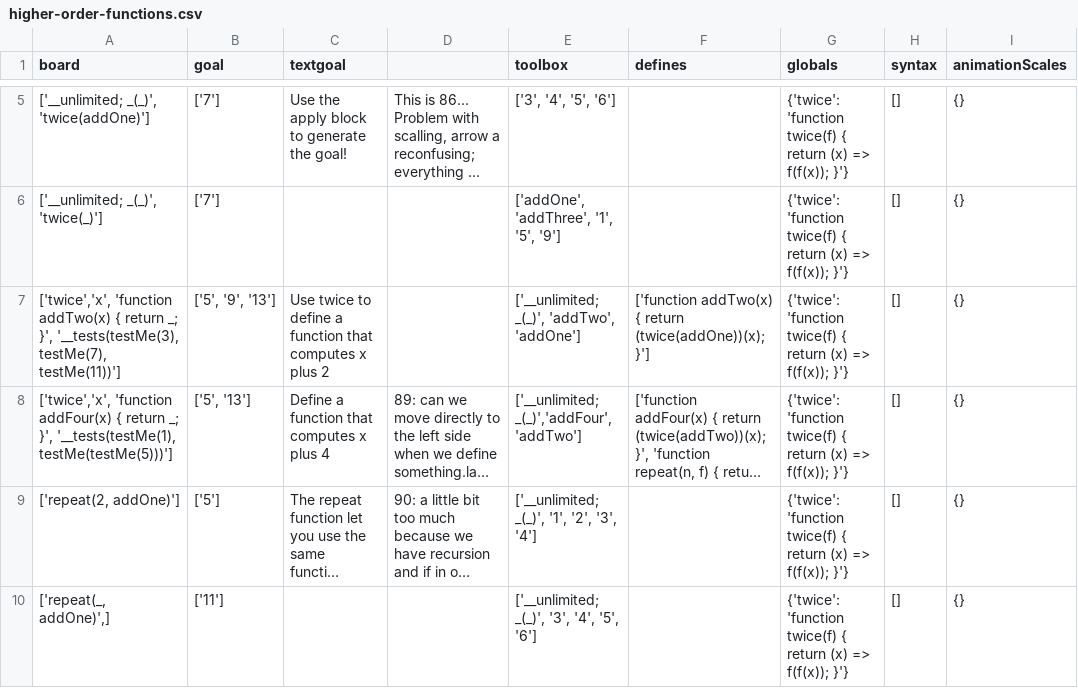
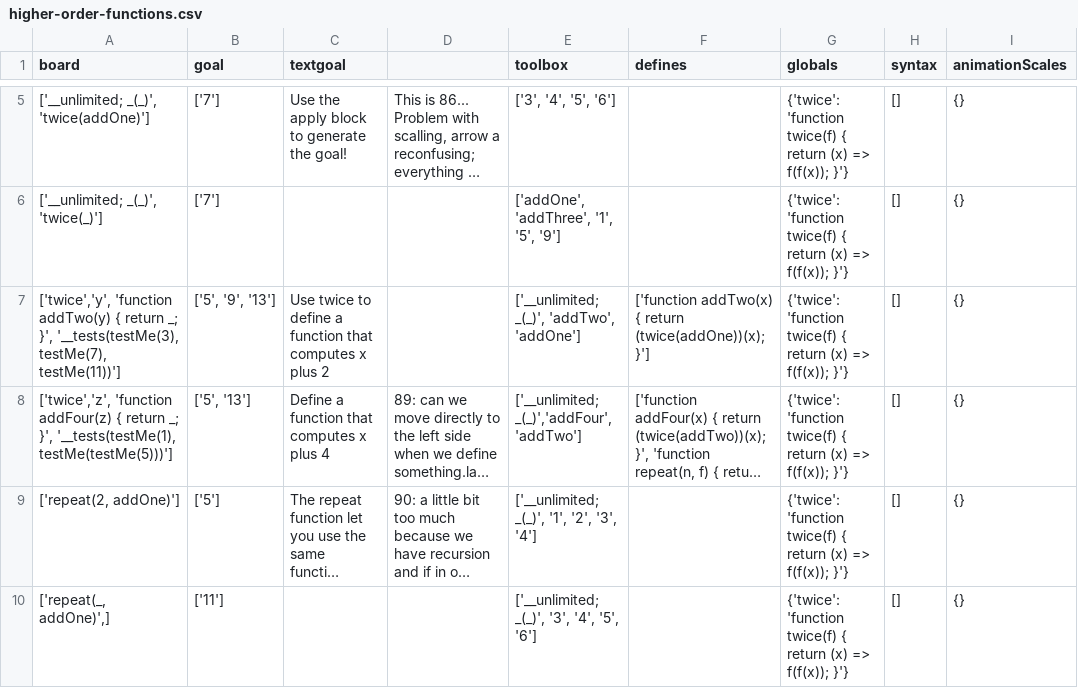
Before and after one commit to laptou/reduct, a CSV file: chapterutil/levels/higher-order-functions.csv, drawn as a sheet; only a part is shown, gaps mark what is left out; long unchanged cells end in …; the diff names each change by its address in the sheet, - before the commit and + after, or states it on an @@ line.

Commit message:
Make functions use different argument names to avoid confusion

```diff
--- a/chapterutil/levels/higher-order-functions.csv
+++ b/chapterutil/levels/higher-order-functions.csv
-A7 (board): ['twice','x', 'function addTwo(x) { return…
+A7 (board): ['twice','y', 'function addTwo(y) { return…
-A8 (board): ['twice','x', 'function addFour(x) { return…
+A8 (board): ['twice','z', 'function addFour(z) { return…
```
Also changed, not shown: 1 other file.
